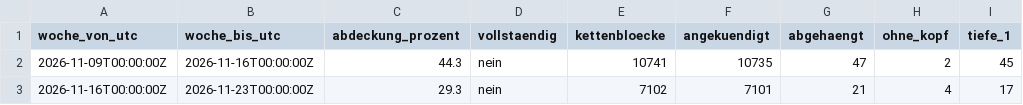
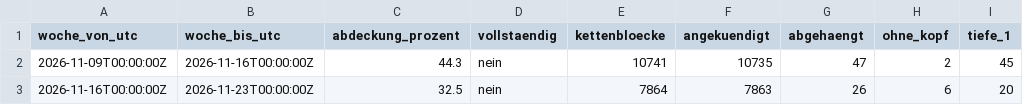
Before and after one commit to neoalphavault-png/kaspa-pulse, a CSV file: data/zcash-mainnet/lauscher-dauer/wochen.csv, drawn as a sheet; only a part is shown; the diff names each change by its address in the sheet, - before the commit and + after, or states it on an @@ line.

Commit message:
zcash mainnet: zuhoerer dauer auswertung [bot]

```diff
--- a/data/zcash-mainnet/lauscher-dauer/wochen.csv
+++ b/data/zcash-mainnet/lauscher-dauer/wochen.csv
-C3 (abdeckung_prozent): 29.3
+C3 (abdeckung_prozent): 32.5
-E3 (kettenbloecke): 7102
+E3 (kettenbloecke): 7864
-F3 (angekuendigt): 7101
+F3 (angekuendigt): 7863
-G3 (abgehaengt): 21
+G3 (abgehaengt): 26
-H3 (ohne_kopf): 4
+H3 (ohne_kopf): 6
-I3 (tiefe_1): 17
+I3 (tiefe_1): 20
```
Also changed, not shown: 2 other files.
